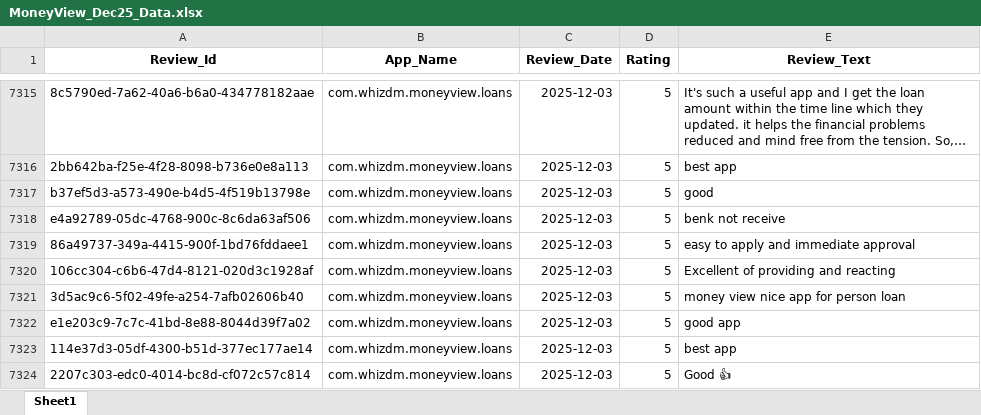
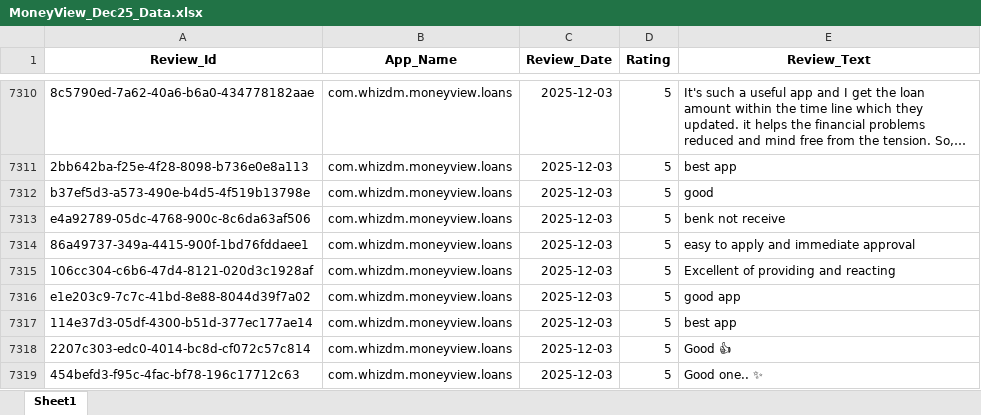
Before and after one commit to vidyasagarmane8/Github-vs-Pycharm, an Excel workbook: MoneyView_Dec25_Data.xlsx, sheet Sheet1, drawn as a sheet; only a part is shown, gaps mark what is left out; the shorter side is filled out with more unchanged rows; long unchanged cells end in …; values as stored, in another font and other column widths than the file's, no borders; the diff covers the shown part only; the diff names each change by its address in the sheet, - before the commit and + after, or states it on an @@ line.

```diff
--- a/MoneyView_Dec25_Data.xlsx (sheet Sheet1)
+++ b/MoneyView_Dec25_Data.xlsx (sheet Sheet1)
-row 7321: 3d5ac9c6-5f02-49fe-a254-7afb02606b40 | com.whizdm.moneyview.loans | 2025-12-03 | 5 | money view nice app for person loan
```
Also changed, not shown: 5 removed rows elsewhere in this sheet.
